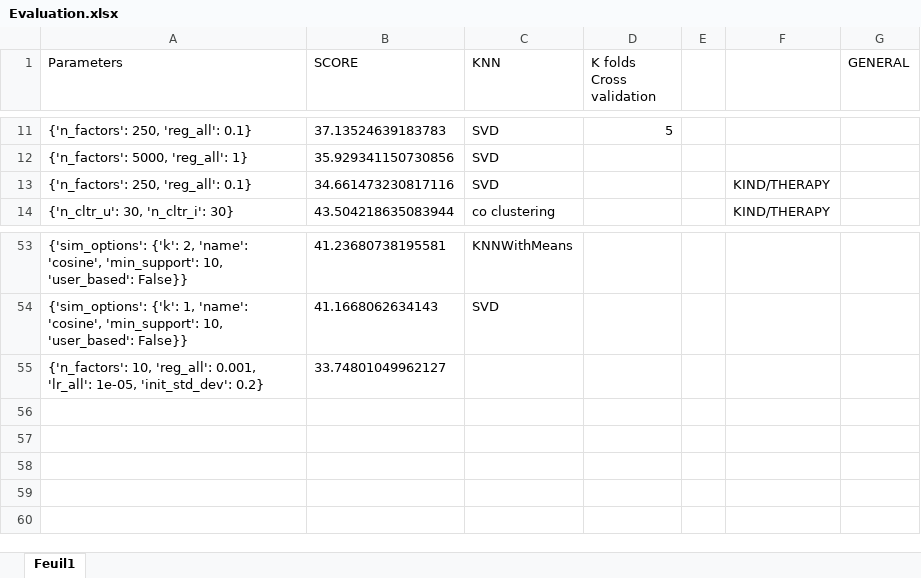
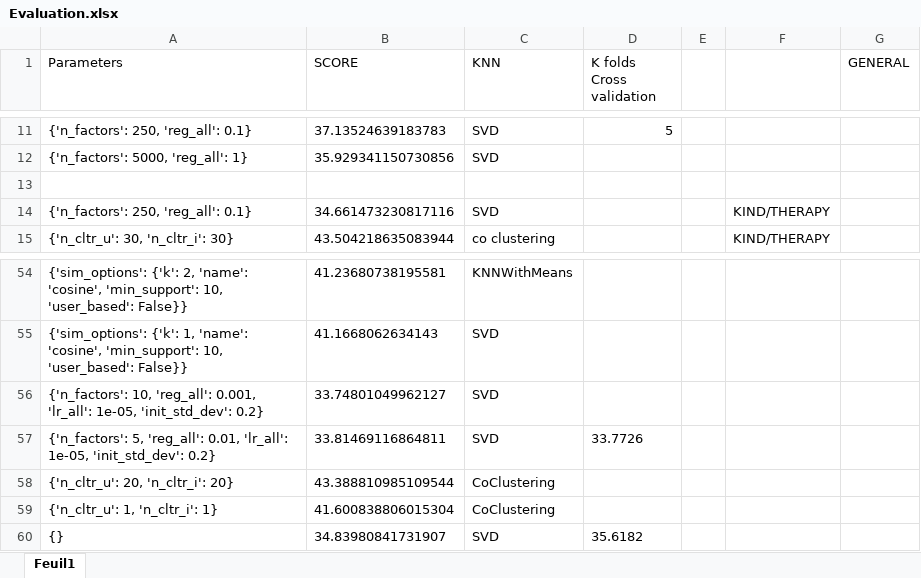
Before and after one commit to ludovicChevallier/data_mining, an Excel workbook: dataset/Evaluation.xlsx, sheet Feuil1, drawn as a sheet; only a part is shown, gaps mark what is left out; values as stored, in another font and other column widths than the file's, no borders; addresses are those after the commit; the diff names each change by its address in the sheet, - before the commit and + after, or states it on an @@ line.

```diff
--- a/dataset/Evaluation.xlsx (sheet Feuil1)
+++ b/dataset/Evaluation.xlsx (sheet Feuil1)
+row 13: (empty)
-C56 (KNN): (empty)
+C56 (KNN): SVD
+row 57: {'n_factors': 5, 'reg_all': 0.01, 'lr_all': 1e-05, 'init_std_dev': 0.2} | 33.81469116864811 | SVD | 33.7726
+row 58: {'n_cltr_u': 20, 'n_cltr_i': 20} | 43.388810985109544 | CoClustering
+row 59: {'n_cltr_u': 1, 'n_cltr_i': 1} | 41.600838806015304 | CoClustering
+row 60: {} | 34.83980841731907 | SVD | 35.6182
```
Also changed, not shown: 3 other files.
